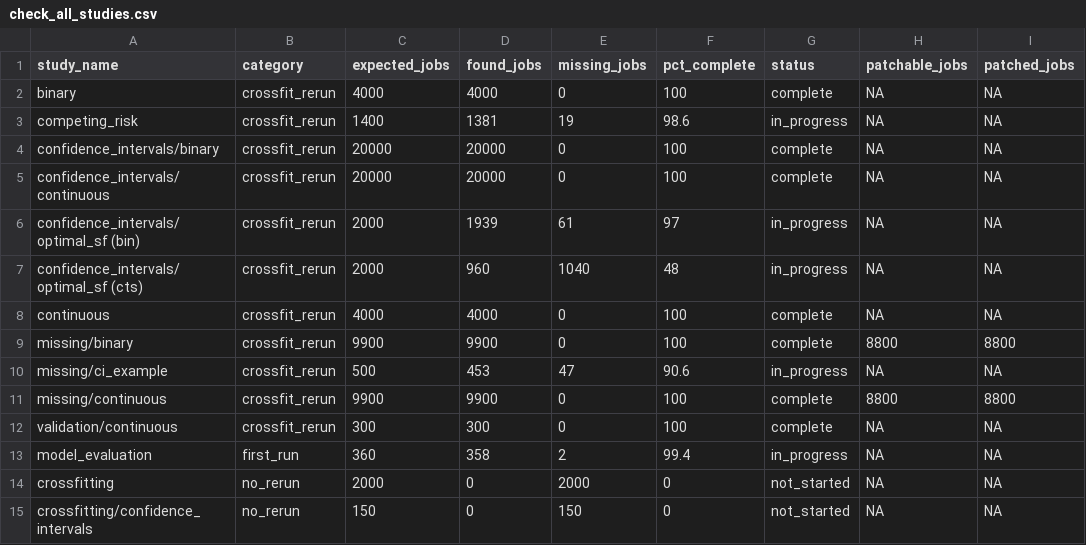
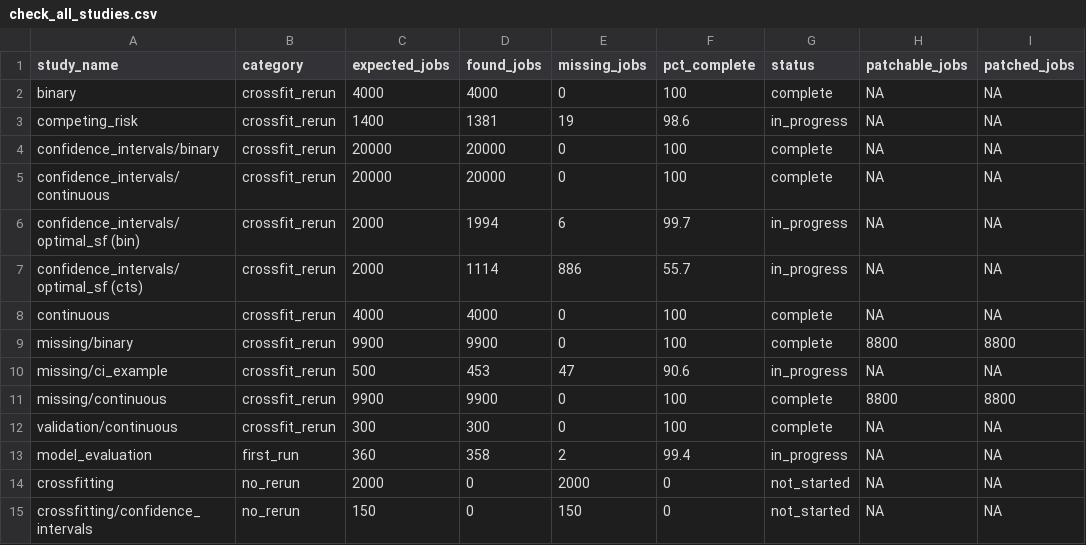
Before and after one commit to evanvogt/drf_sims, a CSV file: check_all_studies.csv, drawn as a sheet; only a part is shown; the diff names each change by its address in the sheet, - before the commit and + after, or states it on an @@ line.

```diff
--- a/check_all_studies.csv
+++ b/check_all_studies.csv
-D6 (found_jobs): 1939
+D6 (found_jobs): 1994
-E6 (missing_jobs): 61
+E6 (missing_jobs): 6
-F6 (pct_complete): 97
+F6 (pct_complete): 99.7
-D7 (found_jobs): 960
+D7 (found_jobs): 1114
-E7 (missing_jobs): 1040
+E7 (missing_jobs): 886
-F7 (pct_complete): 48
+F7 (pct_complete): 55.7
```
Also changed, not shown: 6 other files.
